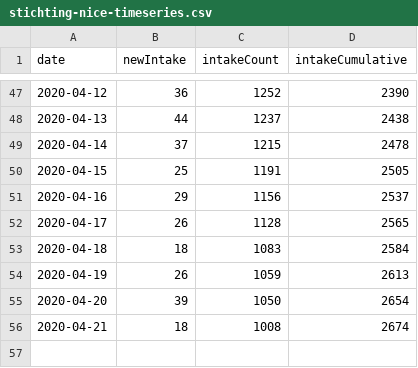
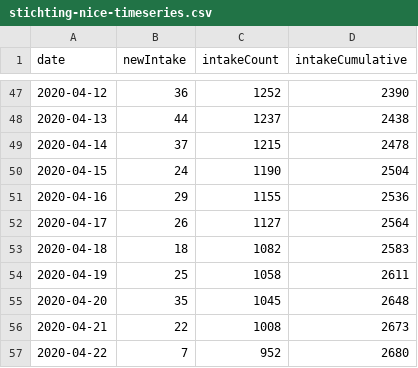
Before and after one commit to fboerman/covid-19-data, a CSV file: nederland/stichting_nice/stichting-nice-timeseries.csv, drawn as a sheet; only a part is shown, gaps mark what is left out.

Commit message:
auto data update NL and world data

```diff
--- a/nederland/stichting_nice/stichting-nice-timeseries.csv
+++ b/nederland/stichting_nice/stichting-nice-timeseries.csv
@@ -49,8 +49,9 @@ date;newIntake;intakeCount;intakeCumulative
 2020-04-14;37;1215;2478
-2020-04-15;25;1191;2505
-2020-04-16;29;1156;2537
-2020-04-17;26;1128;2565
-2020-04-18;18;1083;2584
-2020-04-19;26;1059;2613
-2020-04-20;39;1050;2654
-2020-04-21;18;1008;2674
+2020-04-15;24;1190;2504
+2020-04-16;29;1155;2536
+2020-04-17;26;1127;2564
+2020-04-18;18;1082;2583
+2020-04-19;25;1058;2611
+2020-04-20;35;1045;2648
+2020-04-21;22;1008;2673
+2020-04-22;7;952;2680
```
Also changed, not shown: nederland/RIVM_timeseries/22042020.csv, 1 other file.
